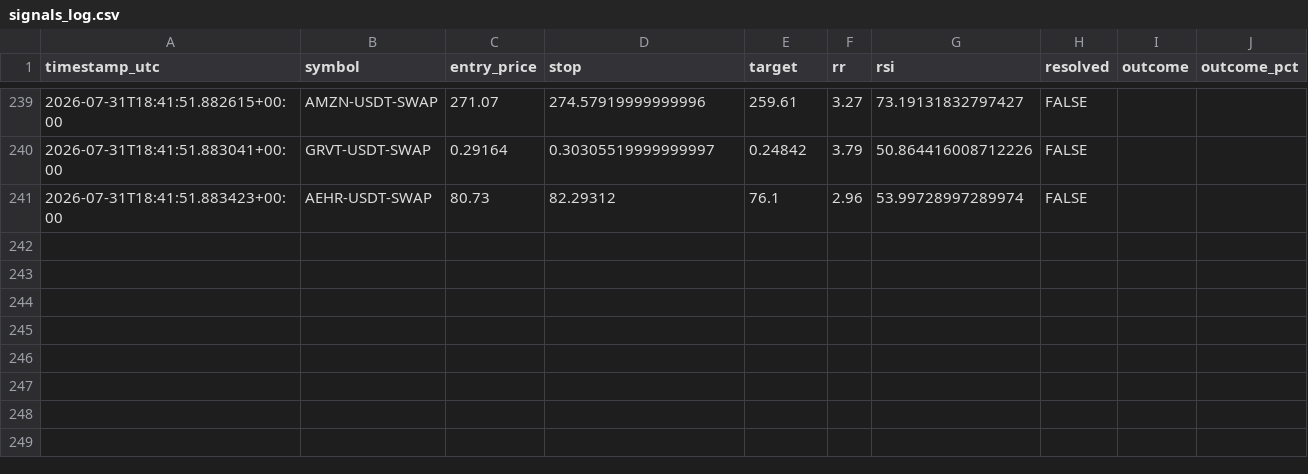
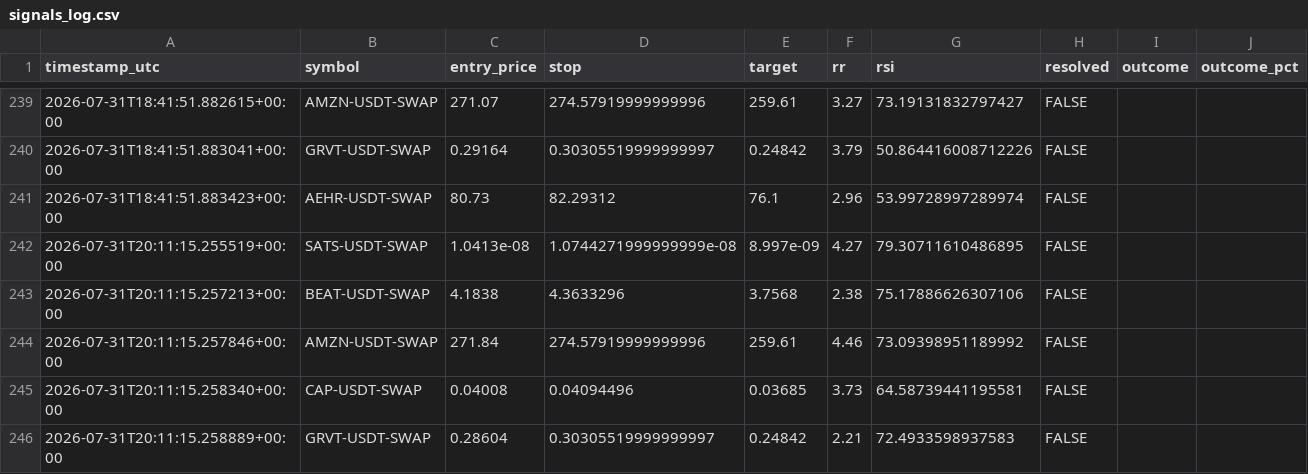
Before and after one commit to beceriksi/pailesortbulan, a CSV file: signals_log.csv, drawn as a sheet; only a part is shown, gaps mark what is left out; the diff names each change by its address in the sheet, - before the commit and + after, or states it on an @@ line.

```diff
--- a/signals_log.csv
+++ b/signals_log.csv
+row 242: 2026-07-31T20:11:15.255519+00:00 | SATS-USDT-SWAP | 1.0413e-08 | 1.0744271999999999e-08 | 8.997e-09 | 4.27 | 79.30711610486895 | FALSE
+row 243: 2026-07-31T20:11:15.257213+00:00 | BEAT-USDT-SWAP | 4.1838 | 4.3633296 | 3.7568 | 2.38 | 75.17886626307106 | FALSE
+row 244: 2026-07-31T20:11:15.257846+00:00 | AMZN-USDT-SWAP | 271.84 | 274.57919999999996 | 259.61 | 4.46 | 73.09398951189992 | FALSE
+row 245: 2026-07-31T20:11:15.258340+00:00 | CAP-USDT-SWAP | 0.04008 | 0.04094496 | 0.03685 | 3.73 | 64.58739441195581 | FALSE
+row 246: 2026-07-31T20:11:15.258889+00:00 | GRVT-USDT-SWAP | 0.28604 | 0.30305519999999997 | 0.24842 | 2.21 | 72.4933598937583 | FALSE
```
